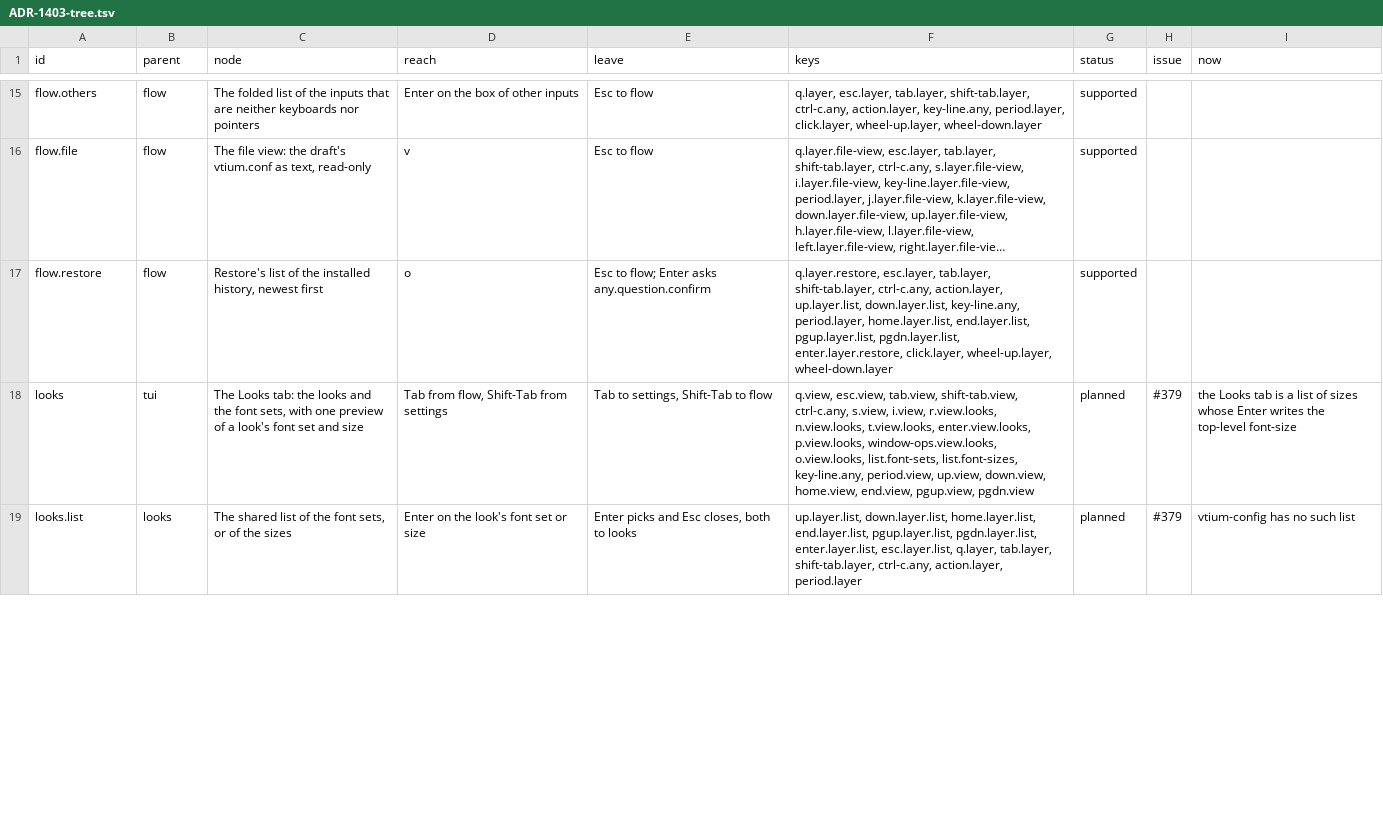
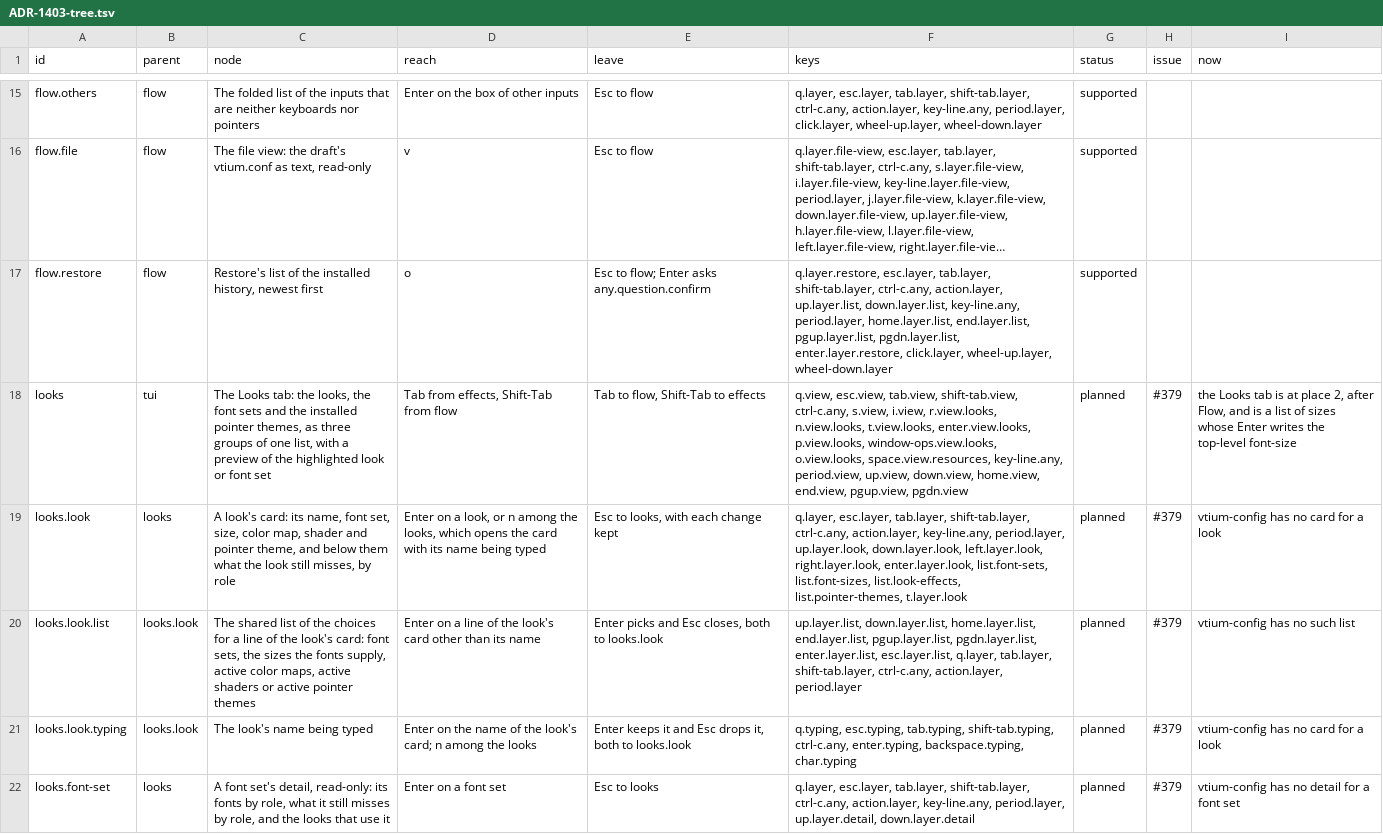
Before and after one commit to vtium/vtium, a TSV file: docs/architecture/platform/ADR-1403-tree.tsv, drawn as a sheet; only a part is shown, gaps mark what is left out; long unchanged cells end in …; addresses are those after the commit; the diff covers the shown part only; the diff names each change by its address in the sheet, - before the commit and + after, or states it on an @@ line.

Commit message:
docs(adr): ADR-1403 D10 sets one way to move through the six tabs
ADR-1205 gives vtium-config six tabs: Fonts, Effects, Looks, Flow,
Settings and Help. D10 extends D7's interface tree and key table from
the Flow view to all six. Enter goes down the tree of use and Esc comes
back up. Each action has one key on every tab: Space activates a font,
an effect or a pointer theme, t tries an item on the console, and p
switches the preview.

The tree gains planned nodes for the Effects tab, the filters and
details of the Fonts and Effects tabs, a look's card and its list, the
font set and pointer theme details, and two questions. looks.list
becomes looks.look.list. The Summary asks four probes: number keys for
the tabs, Space for Activate, Esc keeping a card's changes, and where
the pointer themes sit. It also gives a lean on flow.info and
flow.new-card.

```diff
--- a/docs/architecture/platform/ADR-1403-tree.tsv
+++ b/docs/architecture/platform/ADR-1403-tree.tsv
-C18 (node): …tab: the looks and the font sets, with one preview of a look's font set and size
+C18 (node): …tab: the looks, the font sets and the installed pointer themes, as three groups of one list, with a preview of the highlighted look or font set
-D18 (reach): Tab from flow, Shift-Tab from settings
+D18 (reach): Tab from effects, Shift-Tab from flow
-E18 (leave): Tab to settings, Shift-Tab to flow
+E18 (leave): Tab to flow, Shift-Tab to effects
-F18 (keys): …window-ops.view.looks, o.view.looks, list.font-sets, list.font-sizes, key-line.any, period.view,…
+F18 (keys): …window-ops.view.looks, o.view.looks, space.view.resources, key-line.any, period.view,…
-I18 (now): …tab is a list…
+I18 (now): …tab is at place 2, after Flow, and is a list…
+row 19: looks.look | looks | A look's card: its name, font set, size, color map, shader and pointer theme, and below them what the look still misses, by role | Enter on a look, or n among the looks, which opens the card with its name being typed | Esc to looks, with each change kept | q.layer, esc.layer, tab.layer, shift-tab.layer, ctrl-c.any, action.layer, key-line.any, period.layer, up.layer.look, down.layer.look, left.layer.look, right.layer.look, enter.layer.look, list.font-sets, list.font-sizes, list.look-effects, list.pointer-themes, t.layer.look | planned | #379 | vtium-config has no card for a look
-A20 (id): looks.list
+A20 (id): looks.look.list
-B20 (parent): looks
+B20 (parent): looks.look
-C20 (node): …of the font sets, or of the sizes
+C20 (node): …of the choices for a line of the look's card: font sets, the sizes the fonts supply, active color maps, active shaders or active pointer themes
-D20 (reach): Enter on the look's font set or size
+D20 (reach): Enter on a line of the look's card other than its name
-E20 (leave): Enter picks and Esc closes, both to looks
+E20 (leave): Enter picks and Esc closes, both to looks.look
+row 21: looks.look.typing | looks.look | The look's name being typed | Enter on the name of the look's card; n among the looks | Enter keeps it and Esc drops it, both to looks.look | q.typing, esc.typing, tab.typing, shift-tab.typing, ctrl-c.any, enter.typing, backspace.typing, char.typing | planned | #379 | vtium-config has no card for a look
+row 22: looks.font-set | looks | A font set's detail, read-only: its fonts by role, what it still misses by role, and the looks that use it | Enter on a font set | Esc to looks | q.layer, esc.layer, tab.layer, shift-tab.layer, ctrl-c.any, action.layer, key-line.any, period.layer, up.layer.detail, down.layer.detail | planned | #379 | vtium-config has no detail for a font set
```
Also changed, not shown: 8 added rows and 17 edited cells elsewhere in this file, docs/architecture/platform/ADR-1403-keys.tsv, 1 other file.
